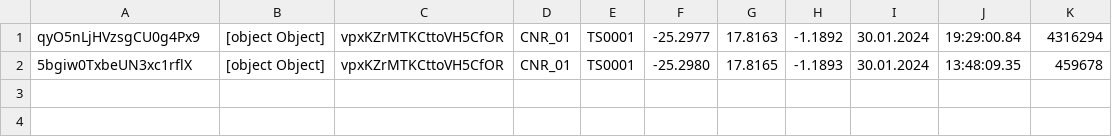
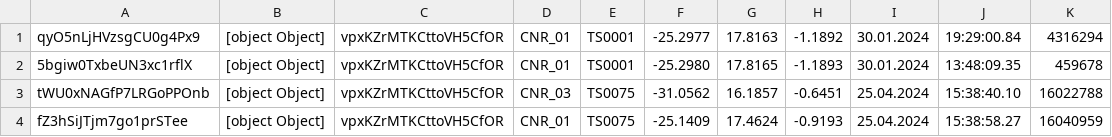
Before and after one commit to mauroporras/telnet-setup, a CSV file: points.csv, drawn as a sheet; the diff names each change by its address in the sheet, - before the commit and + after, or states it on an @@ line.

Commit message:
Window Tablet Launch

```diff
--- a/points.csv
+++ b/points.csv
+row 3: tWU0xNAGfP7LRGoPPOnb | [object Object] | vpxKZrMTKCttoVH5CfOR | CNR_03 | TS0075 | -31.0562 | 16.1857 | -0.6451 | 25.04.2024 | 15:38:40.10 | 16022788
+row 4: fZ3hSiJTjm7go1prSTee | [object Object] | vpxKZrMTKCttoVH5CfOR | CNR_01 | TS0075 | -25.1409 | 17.4624 | -0.9193 | 25.04.2024 | 15:38:58.27 | 16040959
```
Also changed, not shown: 6 other files.
